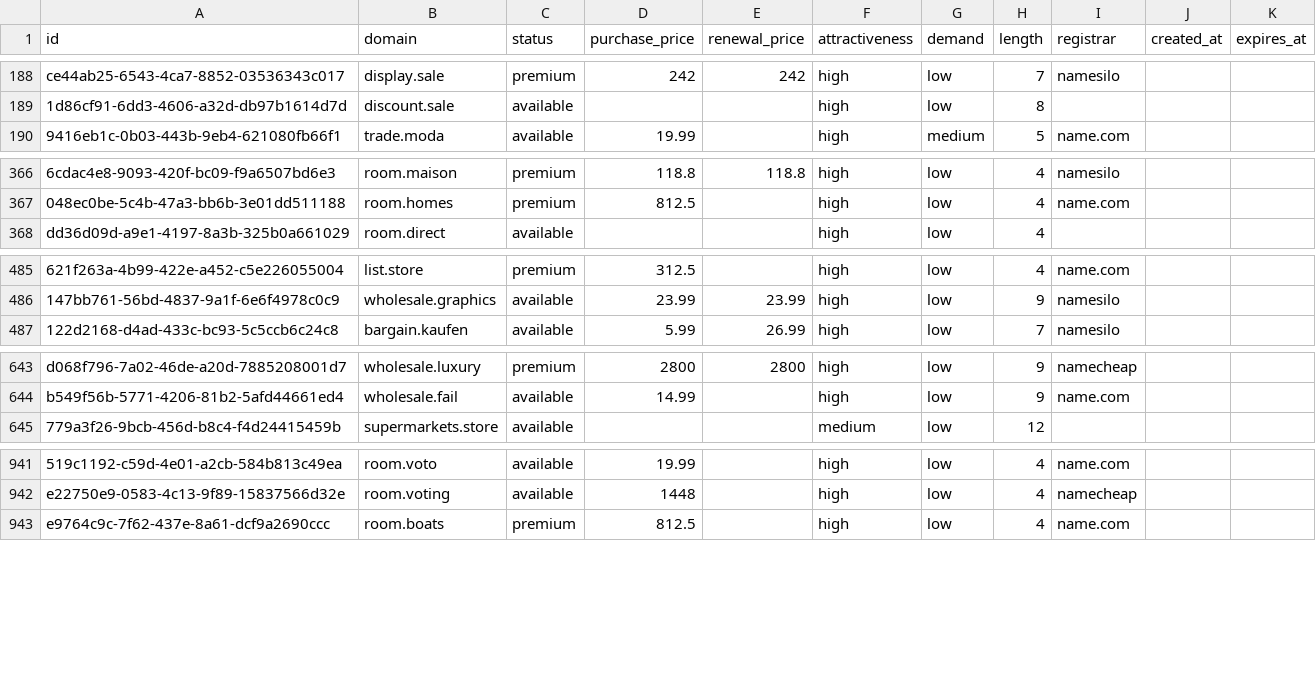
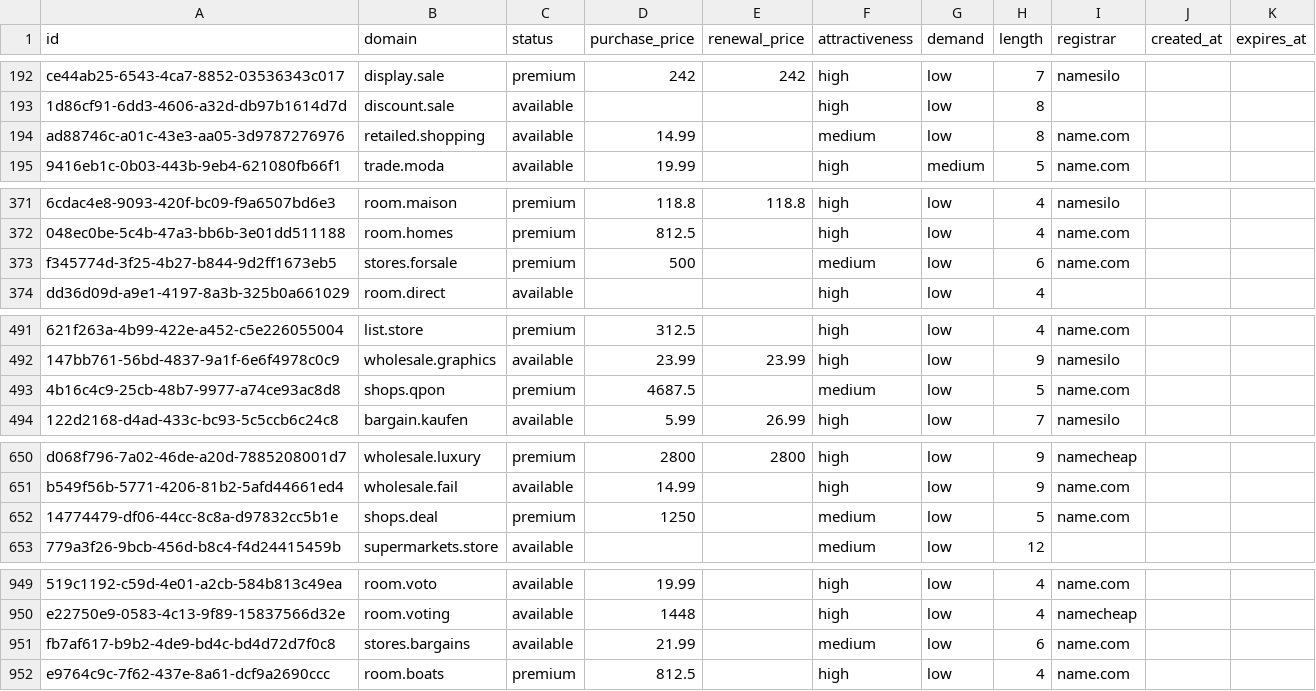
Before and after one commit to UniqueDomains/retail-oneword-domains, a CSV file: retail.csv, drawn as a sheet; only a part is shown, gaps mark what is left out; the diff covers the shown part only; the diff names each change by its address in the sheet, - before the commit and + after, or states it on an @@ line.

```diff
--- a/retail.csv
+++ b/retail.csv
+row 194: ad88746c-a01c-43e3-aa05-3d9787276976 | retailed.shopping | available | 14.99 |  | medium | low | 8 | name.com
+row 373: f345774d-3f25-4b27-b844-9d2ff1673eb5 | stores.forsale | premium | 500 |  | medium | low | 6 | name.com
+row 493: 4b16c4c9-25cb-48b7-9977-a74ce93ac8d8 | shops.qpon | premium | 4687.5 |  | medium | low | 5 | name.com
+row 652: 14774479-df06-44cc-8c8a-d97832cc5b1e | shops.deal | premium | 1250 |  | medium | low | 5 | name.com
+row 951: fb7af617-b9b2-4de9-bd4c-bd4d72d7f0c8 | stores.bargains | available | 21.99 |  | medium | low | 6 | name.com
```
Also changed, not shown: 4 added rows and 9 removed rows elsewhere in this file, 4 other files.
